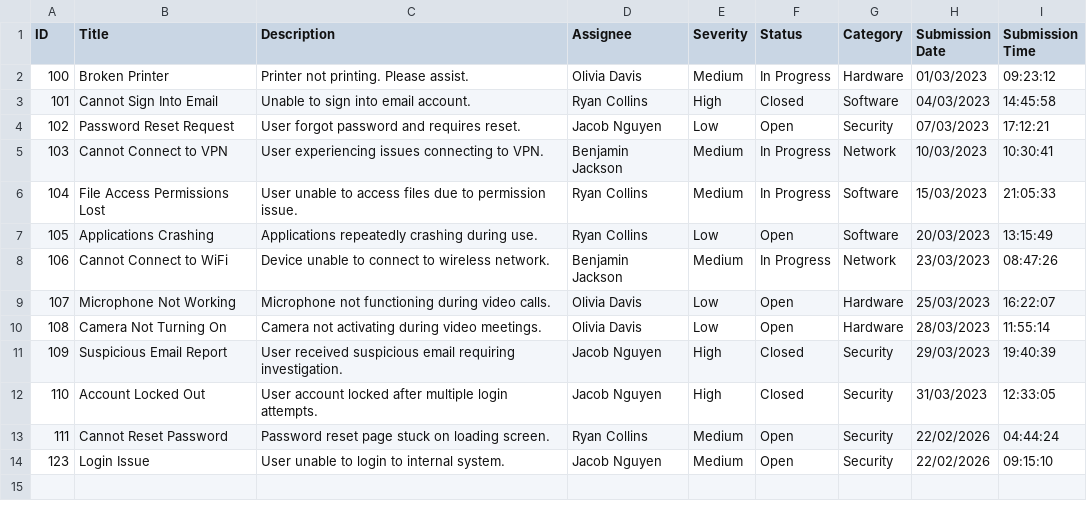
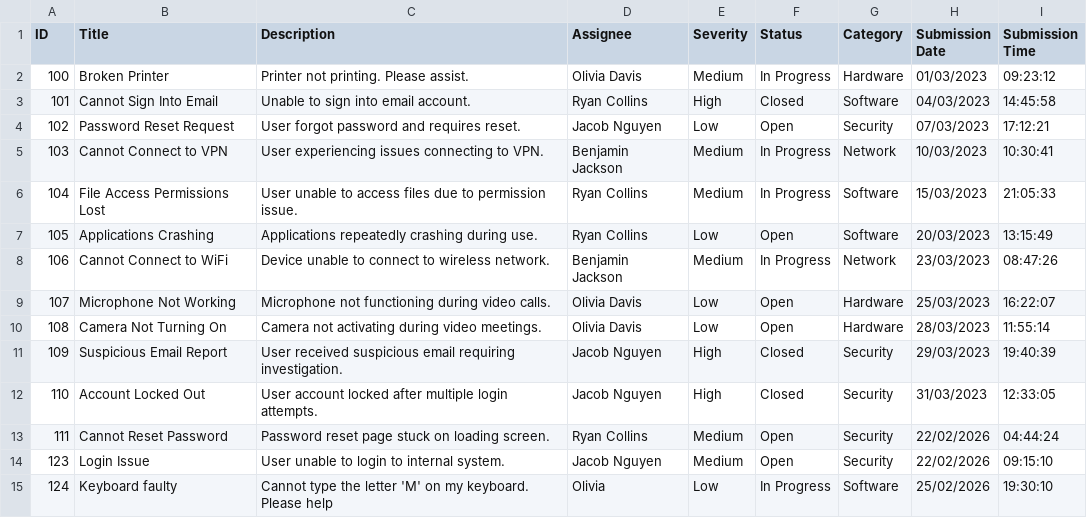
Before and after one commit to tech5hu/helpdesk-ticket-system, a CSV file: data/helpdesk.csv, drawn as a sheet; the diff names each change by its address in the sheet, - before the commit and + after, or states it on an @@ line.

Commit message:
Add new test record to helpdesk CSV

```diff
--- a/data/helpdesk.csv
+++ b/data/helpdesk.csv
+row 15: 124 | Keyboard faulty | Cannot type the letter 'M' on my keyboard. Please help | Olivia | Low | In Progress | Software | 25/02/2026 | 19:30:10
```
